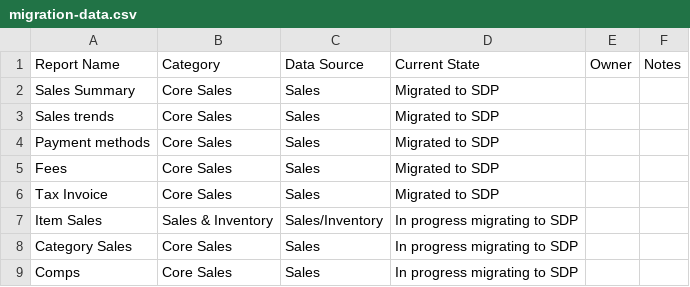
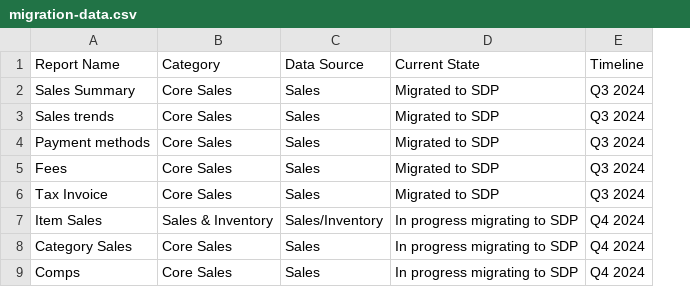
Before and after one commit to Divyasq/migration-status, a CSV file: migration-data.csv, drawn as a sheet; only a part is shown; removed rows and columns are numbered as before the commit, all else as after; the diff names each change by its address in the sheet, - before the commit and + after, or states it on an @@ line.

Commit message:
Update CSV headers to include Timeline column instead of Owner and Notes

```diff
--- a/migration-data.csv
+++ b/migration-data.csv
-column E (Owner), empty
-column F (Notes), empty
+column E (Timeline), rows 2-9: Q3 2024 | Q3 2024 | Q3 2024 | Q3 2024 | Q3 2024 | Q4 2024 | Q4 2024 | Q4 2024
```
